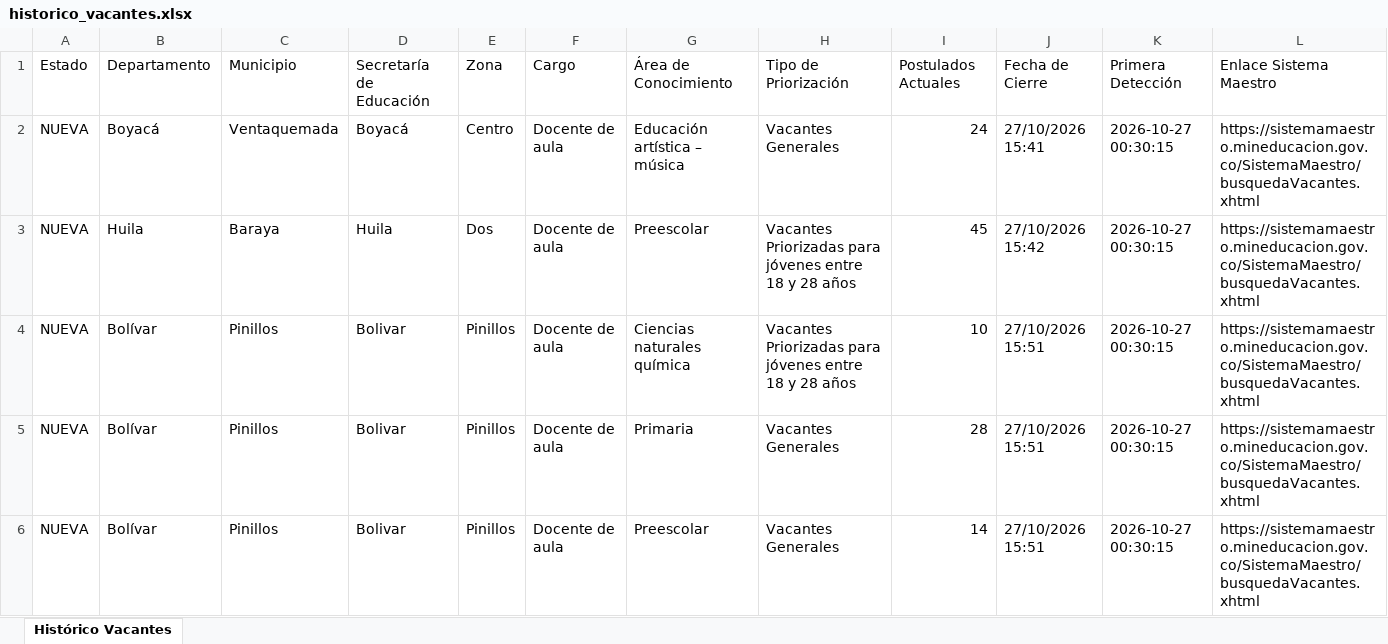
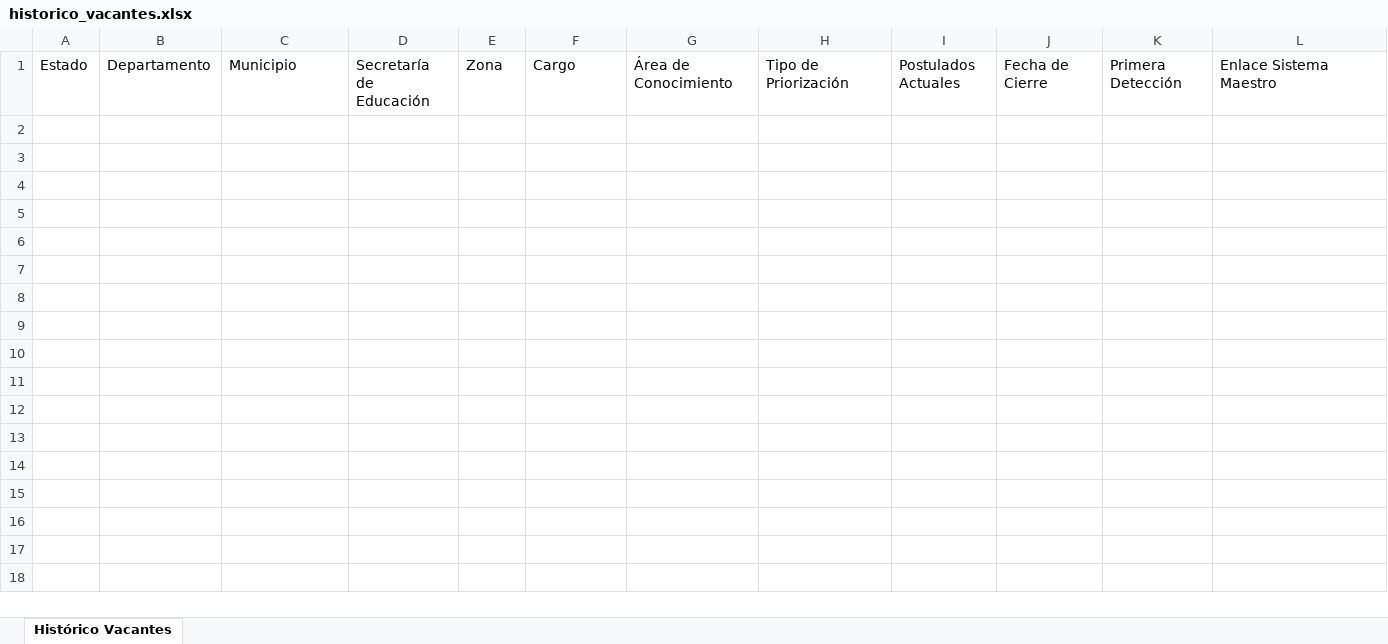
Before and after one commit to hdiaz59/sistemamaestro, an Excel workbook: data/exportaciones/historico_vacantes.xlsx, sheet Histórico Vacantes, drawn as a sheet; only a part is shown; values as stored, in another font and other column widths than the file's, no borders; rows hold the shown columns only; the diff covers the shown part only; the diff names each change by its address in the sheet, - before the commit and + after, or states it on an @@ line.

```diff
--- a/data/exportaciones/historico_vacantes.xlsx (sheet Histórico Vacantes)
+++ b/data/exportaciones/historico_vacantes.xlsx (sheet Histórico Vacantes)
-row 2: NUEVA | Boyacá | Ventaquemada | Boyacá | Centro | Docente de aula | Educación artística – música | Vacantes Generales | 24 | 27/10/2026 15:41 | 2026-10-27 00:30:15 | https://sistemamaestro.mineducacion.gov.co/SistemaMaestro/busquedaVacantes.xhtml
-row 3: NUEVA | Huila | Baraya | Huila | Dos | Docente de aula | Preescolar | Vacantes Priorizadas para jóvenes entre 18 y 28 años | 45 | 27/10/2026 15:42 | 2026-10-27 00:30:15 | https://sistemamaestro.mineducacion.gov.co/SistemaMaestro/busquedaVacantes.xhtml
-row 4: NUEVA | Bolívar | Pinillos | Bolivar | Pinillos | Docente de aula | Ciencias naturales química | Vacantes Priorizadas para jóvenes entre 18 y 28 años | 10 | 27/10/2026 15:51 | 2026-10-27 00:30:15 | https://sistemamaestro.mineducacion.gov.co/SistemaMaestro/busquedaVacantes.xhtml
-row 5: NUEVA | Bolívar | Pinillos | Bolivar | Pinillos | Docente de aula | Primaria | Vacantes Generales | 28 | 27/10/2026 15:51 | 2026-10-27 00:30:15 | https://sistemamaestro.mineducacion.gov.co/SistemaMaestro/busquedaVacantes.xhtml
-row 6: NUEVA | Bolívar | Pinillos | Bolivar | Pinillos | Docente de aula | Preescolar | Vacantes Generales | 14 | 27/10/2026 15:51 | 2026-10-27 00:30:15 | https://sistemamaestro.mineducacion.gov.co/SistemaMaestro/busquedaVacantes.xhtml
```
Also changed, not shown: 31 removed rows elsewhere in this sheet, data/exportaciones/vacantes_actuales.xlsx, data/exportaciones/vacantes_nuevas.xlsx, 3 other files.
